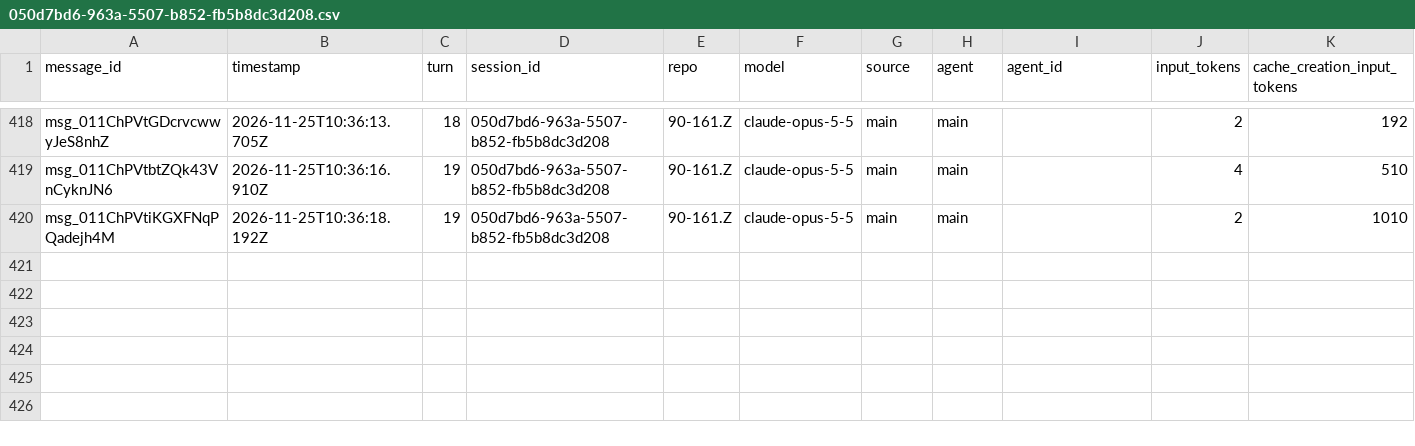
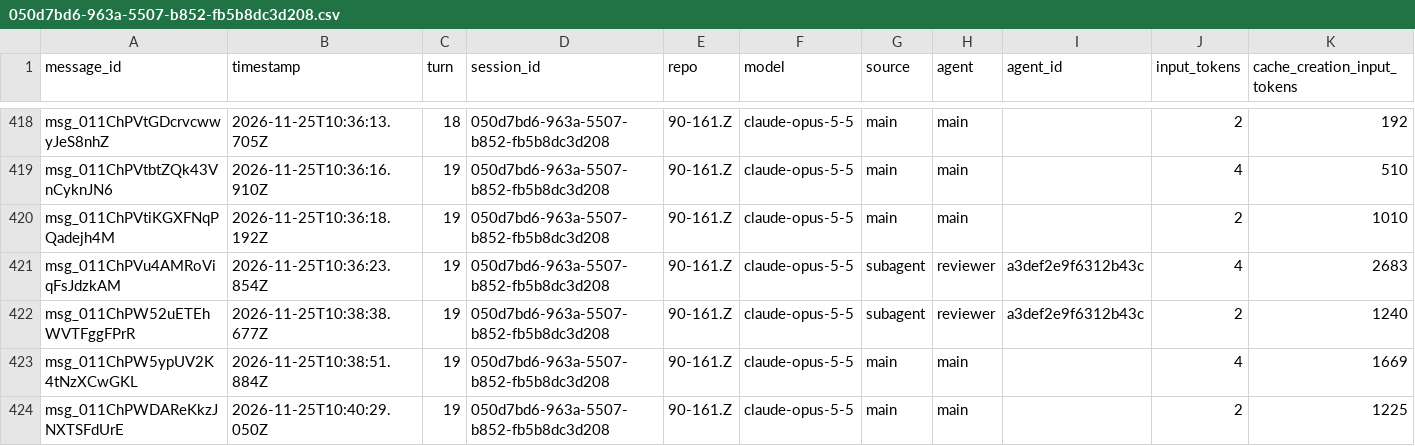
Before and after one commit to rhope-ops/90-161.Z, a CSV file: sessions/050d7bd6-963a-5507-b852-fb5b8dc3d208.csv, drawn as a sheet; only a part is shown, gaps mark what is left out; rows hold the shown columns only; the diff names each change by its address in the sheet, - before the commit and + after, or states it on an @@ line.

```diff
--- a/sessions/050d7bd6-963a-5507-b852-fb5b8dc3d208.csv
+++ b/sessions/050d7bd6-963a-5507-b852-fb5b8dc3d208.csv
+row 421: msg_011ChPVu4AMRoViqFsJdzkAM | 2026-11-25T10:36:23.854Z | 19 | 050d7bd6-963a-5507-b852-fb5b8dc3d208 | 90-161.Z | claude-opus-5-5 | subagent | reviewer | a3def2e9f6312b43c | 4 | 2683
+row 422: msg_011ChPW52uETEhWVTFggFPrR | 2026-11-25T10:38:38.677Z | 19 | 050d7bd6-963a-5507-b852-fb5b8dc3d208 | 90-161.Z | claude-opus-5-5 | subagent | reviewer | a3def2e9f6312b43c | 2 | 1240
+row 423: msg_011ChPW5ypUV2K4tNzXCwGKL | 2026-11-25T10:38:51.884Z | 19 | 050d7bd6-963a-5507-b852-fb5b8dc3d208 | 90-161.Z | claude-opus-5-5 | main | main |  | 4 | 1669
+row 424: msg_011ChPWDAReKkzJNXTSFdUrE | 2026-11-25T10:40:29.050Z | 19 | 050d7bd6-963a-5507-b852-fb5b8dc3d208 | 90-161.Z | claude-opus-5-5 | main | main |  | 2 | 1225
```
Also changed, not shown: costs/050d7bd6-963a-5507-b852-fb5b8dc3d208.csv, limits/050d7bd6-963a-5507-b852-fb5b8dc3d208.csv.
